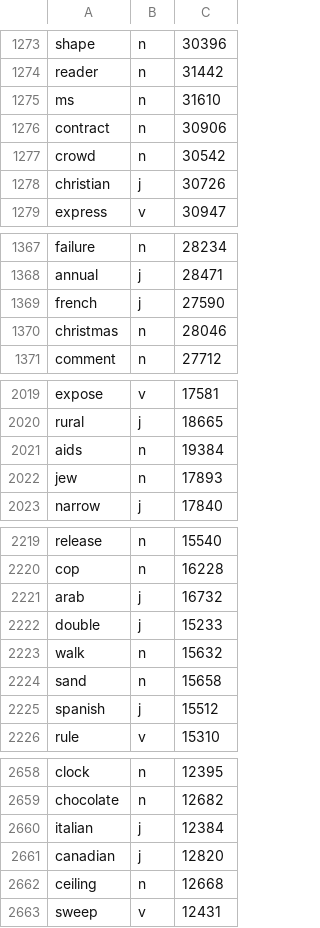
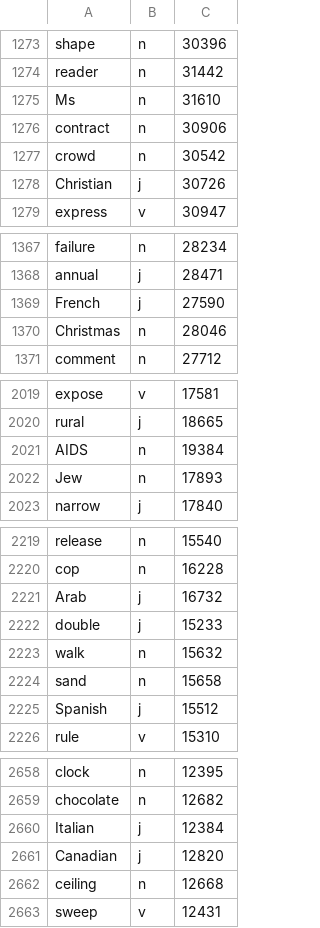
Before and after one commit to julambl75/asg-summarisation, a CSV file: Code/Encoder-Decoder/gen_data/words/words.csv, drawn as a sheet; only a part is shown, gaps mark what is left out; the diff covers the shown part only.

```diff
--- a/Code/Encoder-Decoder/gen_data/words/words.csv
+++ b/Code/Encoder-Decoder/gen_data/words/words.csv
@@ -1274,6 +1274,6 @@ shape,n,30396
 reader,n,31442
-ms,n,31610
+Ms,n,31610
 contract,n,30906
 crowd,n,30542
-christian,j,30726
+Christian,j,30726
 express,v,30947
@@ -1368,4 +1368,4 @@ failure,n,28234
 annual,j,28471
-french,j,27590
-christmas,n,28046
+French,j,27590
+Christmas,n,28046
 comment,n,27712
@@ -2020,4 +2020,4 @@ expose,v,17581
 rural,j,18665
-aids,n,19384
-jew,n,17893
+AIDS,n,19384
+Jew,n,17893
 narrow,j,17840
@@ -2220,3 +2220,3 @@ release,n,15540
 cop,n,16228
-arab,j,16732
+Arab,j,16732
 double,j,15233
@@ -2224,3 +2224,3 @@ walk,n,15632
 sand,n,15658
-spanish,j,15512
+Spanish,j,15512
 rule,v,15310
@@ -2659,4 +2659,4 @@ clock,n,12395
 chocolate,n,12682
-italian,j,12384
-canadian,j,12820
+Italian,j,12384
+Canadian,j,12820
 ceiling,n,12668
```
Also changed, not shown: 71 edited cells elsewhere in this file, 7 other files.
